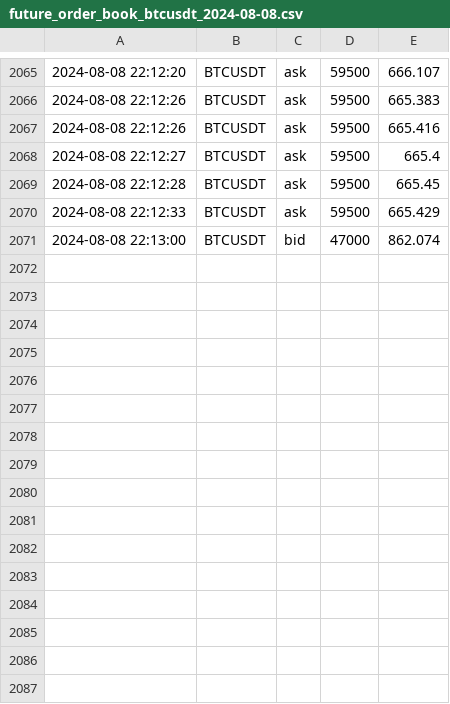
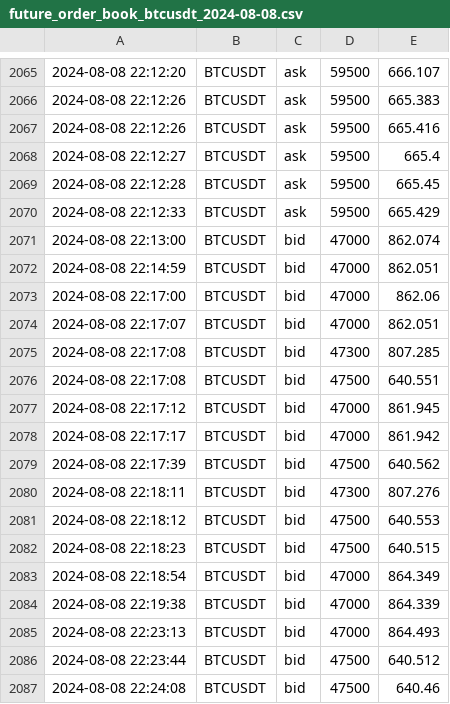
Before and after one commit to caotuanvu123/test_host, a CSV file: csv/futures/future_order_book_btcusdt_2024-08-08.csv, drawn as a sheet; only a part is shown, gaps mark what is left out.

```diff
--- a/csv/futures/future_order_book_btcusdt_2024-08-08.csv
+++ b/csv/futures/future_order_book_btcusdt_2024-08-08.csv
@@ -2071 +2071,17 @@
 2024-08-08 22:13:00,BTCUSDT,bid,47000,862.074
+2024-08-08 22:14:59,BTCUSDT,bid,47000,862.051
+2024-08-08 22:17:00,BTCUSDT,bid,47000,862.06
+2024-08-08 22:17:07,BTCUSDT,bid,47000,862.051
+2024-08-08 22:17:08,BTCUSDT,bid,47300,807.285
+2024-08-08 22:17:08,BTCUSDT,bid,47500,640.551
+2024-08-08 22:17:12,BTCUSDT,bid,47000,861.945
+2024-08-08 22:17:17,BTCUSDT,bid,47000,861.942
+2024-08-08 22:17:39,BTCUSDT,bid,47500,640.562
+2024-08-08 22:18:11,BTCUSDT,bid,47300,807.276
+2024-08-08 22:18:12,BTCUSDT,bid,47500,640.553
+2024-08-08 22:18:23,BTCUSDT,bid,47500,640.515
+2024-08-08 22:18:54,BTCUSDT,bid,47000,864.349
+2024-08-08 22:19:38,BTCUSDT,bid,47000,864.339
+2024-08-08 22:23:13,BTCUSDT,bid,47000,864.493
+2024-08-08 22:23:44,BTCUSDT,bid,47500,640.512
+2024-08-08 22:24:08,BTCUSDT,bid,47500,640.46
```
Also changed, not shown: csv/futures/future_order_book_solusdt_2024-08-08.csv, csv/spots/future_order_book_ethusdt_2024-08-08.csv, 1 other file.
